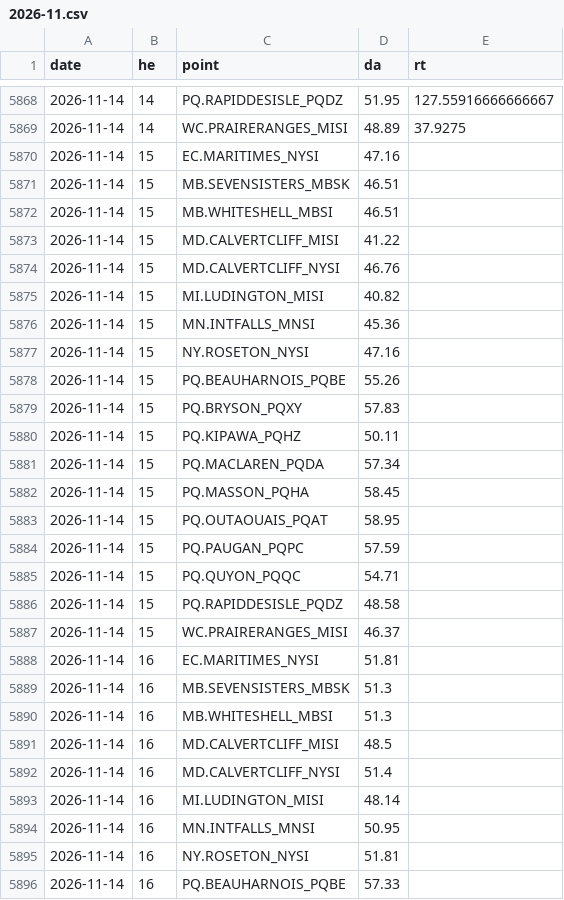
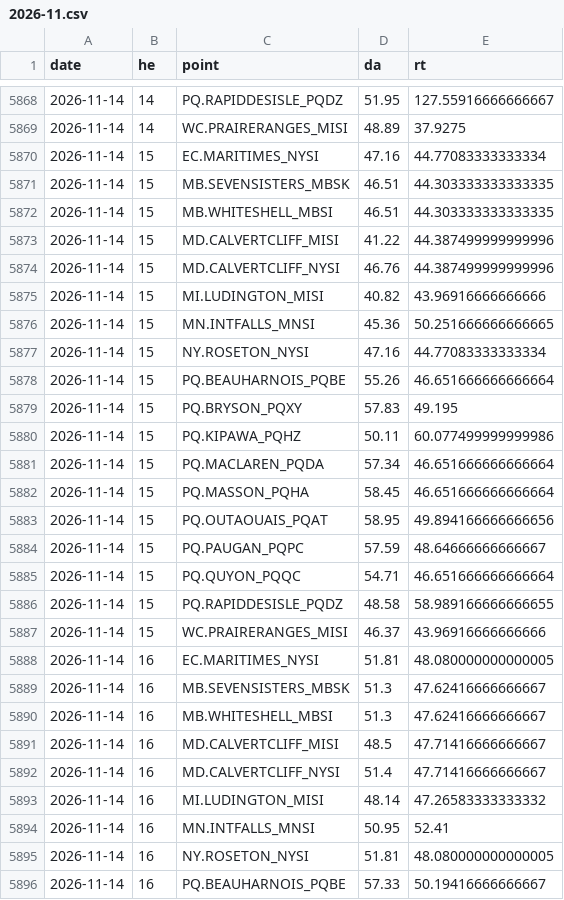
Before and after one commit to lulopdz/ontario-grid, a CSV file: data/intertie_lmp/2026-11.csv, drawn as a sheet; only a part is shown, gaps mark what is left out; the diff covers the shown part only.

```diff
--- a/data/intertie_lmp/2026-11.csv
+++ b/data/intertie_lmp/2026-11.csv
@@ -5869,28 +5869,28 @@ date,he,point,da,rt
 2026-11-14,14,WC.PRAIRERANGES_MISI,48.89,37.9275
-2026-11-14,15,EC.MARITIMES_NYSI,47.16,
-2026-11-14,15,MB.SEVENSISTERS_MBSK,46.51,
-2026-11-14,15,MB.WHITESHELL_MBSI,46.51,
-2026-11-14,15,MD.CALVERTCLIFF_MISI,41.22,
-2026-11-14,15,MD.CALVERTCLIFF_NYSI,46.76,
-2026-11-14,15,MI.LUDINGTON_MISI,40.82,
-2026-11-14,15,MN.INTFALLS_MNSI,45.36,
-2026-11-14,15,NY.ROSETON_NYSI,47.16,
-2026-11-14,15,PQ.BEAUHARNOIS_PQBE,55.26,
-2026-11-14,15,PQ.BRYSON_PQXY,57.83,
-2026-11-14,15,PQ.KIPAWA_PQHZ,50.11,
-2026-11-14,15,PQ.MACLAREN_PQDA,57.34,
-2026-11-14,15,PQ.MASSON_PQHA,58.45,
-2026-11-14,15,PQ.OUTAOUAIS_PQAT,58.95,
-2026-11-14,15,PQ.PAUGAN_PQPC,57.59,
-2026-11-14,15,PQ.QUYON_PQQC,54.71,
-2026-11-14,15,PQ.RAPIDDESISLE_PQDZ,48.58,
-2026-11-14,15,WC.PRAIRERANGES_MISI,46.37,
-2026-11-14,16,EC.MARITIMES_NYSI,51.81,
-2026-11-14,16,MB.SEVENSISTERS_MBSK,51.3,
-2026-11-14,16,MB.WHITESHELL_MBSI,51.3,
-2026-11-14,16,MD.CALVERTCLIFF_MISI,48.5,
-2026-11-14,16,MD.CALVERTCLIFF_NYSI,51.4,
-2026-11-14,16,MI.LUDINGTON_MISI,48.14,
-2026-11-14,16,MN.INTFALLS_MNSI,50.95,
-2026-11-14,16,NY.ROSETON_NYSI,51.81,
-2026-11-14,16,PQ.BEAUHARNOIS_PQBE,57.33,
+2026-11-14,15,EC.MARITIMES_NYSI,47.16,44.77083333333334
+2026-11-14,15,MB.SEVENSISTERS_MBSK,46.51,44.303333333333335
+2026-11-14,15,MB.WHITESHELL_MBSI,46.51,44.303333333333335
+2026-11-14,15,MD.CALVERTCLIFF_MISI,41.22,44.387499999999996
+2026-11-14,15,MD.CALVERTCLIFF_NYSI,46.76,44.387499999999996
+2026-11-14,15,MI.LUDINGTON_MISI,40.82,43.96916666666666
+2026-11-14,15,MN.INTFALLS_MNSI,45.36,50.251666666666665
+2026-11-14,15,NY.ROSETON_NYSI,47.16,44.77083333333334
+2026-11-14,15,PQ.BEAUHARNOIS_PQBE,55.26,46.651666666666664
+2026-11-14,15,PQ.BRYSON_PQXY,57.83,49.195
+2026-11-14,15,PQ.KIPAWA_PQHZ,50.11,60.077499999999986
+2026-11-14,15,PQ.MACLAREN_PQDA,57.34,46.651666666666664
+2026-11-14,15,PQ.MASSON_PQHA,58.45,46.651666666666664
+2026-11-14,15,PQ.OUTAOUAIS_PQAT,58.95,49.894166666666656
+2026-11-14,15,PQ.PAUGAN_PQPC,57.59,48.64666666666667
+2026-11-14,15,PQ.QUYON_PQQC,54.71,46.651666666666664
+2026-11-14,15,PQ.RAPIDDESISLE_PQDZ,48.58,58.989166666666655
+2026-11-14,15,WC.PRAIRERANGES_MISI,46.37,43.96916666666666
+2026-11-14,16,EC.MARITIMES_NYSI,51.81,48.080000000000005
+2026-11-14,16,MB.SEVENSISTERS_MBSK,51.3,47.62416666666667
+2026-11-14,16,MB.WHITESHELL_MBSI,51.3,47.62416666666667
+2026-11-14,16,MD.CALVERTCLIFF_MISI,48.5,47.71416666666667
+2026-11-14,16,MD.CALVERTCLIFF_NYSI,51.4,47.71416666666667
+2026-11-14,16,MI.LUDINGTON_MISI,48.14,47.26583333333332
+2026-11-14,16,MN.INTFALLS_MNSI,50.95,52.41
+2026-11-14,16,NY.ROSETON_NYSI,51.81,48.080000000000005
+2026-11-14,16,PQ.BEAUHARNOIS_PQBE,57.33,50.19416666666667
```
Also changed, not shown: 45 edited cells elsewhere in this file, data/adequacy_outlook.csv, data/transmission_outages.csv, 1 other file.
